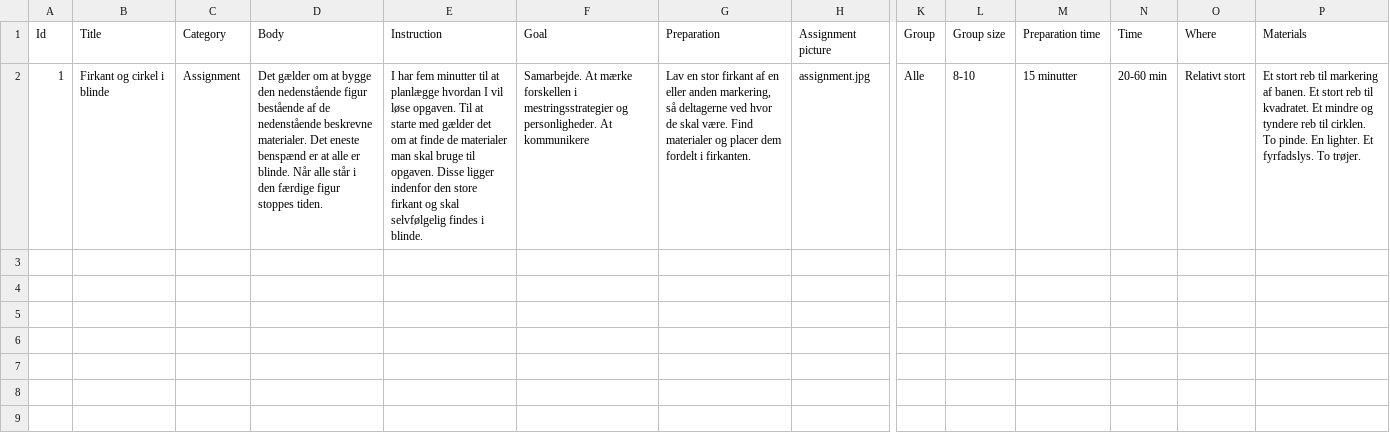
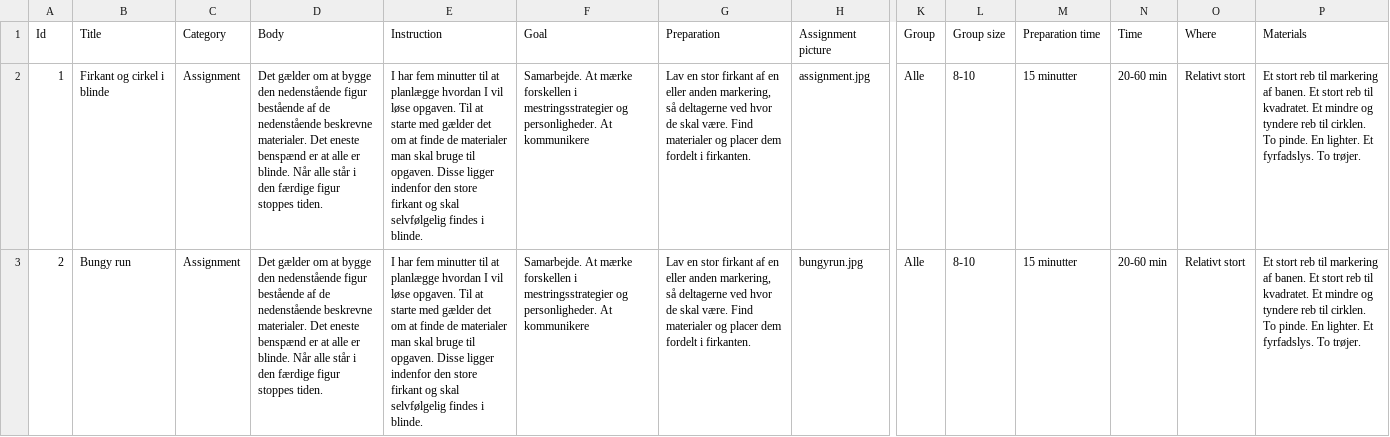
Before and after one commit to lsolesen/teambuilder_activities, a CSV file: import/activity.csv, drawn as a sheet; only a part is shown, gaps mark what is left out; rows hold the shown columns only; the diff names each change by its address in the sheet, - before the commit and + after, or states it on an @@ line.

```diff
--- a/import/activity.csv
+++ b/import/activity.csv
+row 3: 2 | Bungy run | Assignment | Det gælder om at bygge den nedenstående figur bestående af de nedenstående beskrevne materialer. Det eneste benspænd er at alle er blinde. Når alle står i den færdige figur stoppes tiden. | I har fem minutter til at planlægge hvordan I vil løse opgaven. Til at starte med gælder det om at finde de materialer man skal bruge til opgaven. Disse ligger indenfor den store firkant og skal selvfølgelig findes i blinde. | Samarbejde. At mærke forskellen i mestringsstrategier og personligheder. At kommunikere | Lav en stor firkant af en eller anden markering, så deltagerne ved hvor de skal være. Find materialer og placer dem fordelt i firkanten. | bungyrun.jpg | Alle | 8-10 | 15 minutter | 20-60 min | Relativt stort | Et stort reb til markering af banen. Et stort reb til kvadratet. Et mindre og tyndere reb til cirklen. To pinde. En lighter. Et fyrfadslys. To trøjer.
```
Also changed, not shown: 1 other file.
